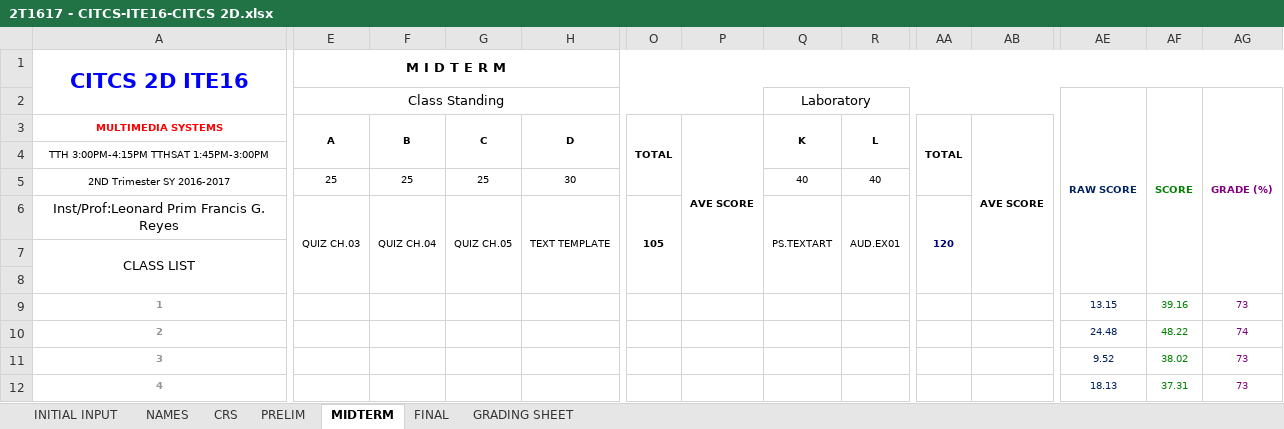
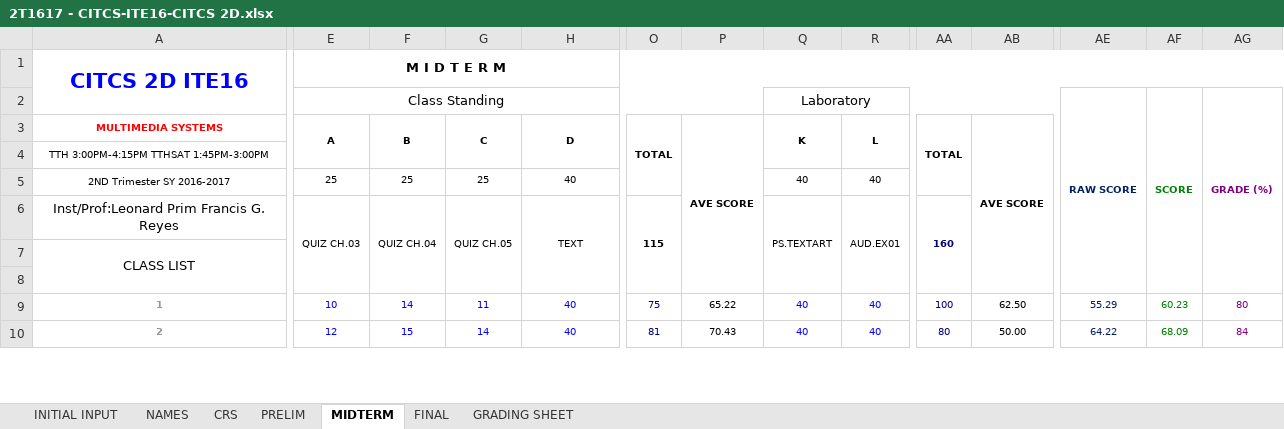
Before and after one commit to primusr/ClassRecords, an Excel workbook: 2T1617CR/2T1617 - CITCS-ITE16-CITCS 2D.xlsx, sheet MIDTERM, drawn as a sheet; only a part is shown, gaps mark what is left out; values as stored, in another font and other column widths than the file's, no borders; removed rows and columns are numbered as before the commit, all else as after; rows hold the shown columns only; the diff covers the shown part only; the diff names each change by its address in the sheet, - before the commit and + after, or states it on an @@ line.

```diff
--- a/2T1617CR/2T1617 - CITCS-ITE16-CITCS 2D.xlsx (sheet MIDTERM)
+++ b/2T1617CR/2T1617 - CITCS-ITE16-CITCS 2D.xlsx (sheet MIDTERM)
-H5: 30
+H5: 40
-H6: TEXT TEMPLATE
+H6: TEXT
-O6: 105
+O6: 115
-AA6: 120
+AA6: 160
-E9: (empty)
+E9: 10
-F9: (empty)
+F9: 14
-G9: (empty)
+G9: 11
-H9:H10: (empty)
+H9:H10: 40
-O9: (empty)
+O9: 75
-P9: (empty)
+P9: 65.22
-Q9:Q10: (empty)
+Q9:Q10: 40
-R9:R10: (empty)
+R9:R10: 40
-AA9: (empty)
+AA9: 100
-AB9: (empty)
+AB9: 62.50
-AE9: 13.15
+AE9: 55.29
-AF9: 39.16
+AF9: 60.23
-AG9: 73
+AG9: 80
-E10: (empty)
+E10: 12
-F10: (empty)
+F10: 15
-G10: (empty)
+G10: 14
-O10: (empty)
+O10: 81
-P10: (empty)
+P10: 70.43
-AA10: (empty)
+AA10: 80
-AB10: (empty)
+AB10: 50.00
-AE10: 24.48
+AE10: 64.22
-AF10: 48.22
+AF10: 68.09
-AG10: 74
+AG10: 84
-row 11: 3 |  |  |  |  |  |  |  |  |  |  | 9.52 | 38.02 | 73
-row 12: 4 |  |  |  |  |  |  |  |  |  |  | 18.13 | 37.31 | 73
```
Also changed, not shown: 21 added rows, 19 removed rows and 198 edited cells elsewhere in this sheet, sheet CRS, sheet GRADING SHEET, 2T1617CR/MIDTERM ITE3 SCORESHEET.xlsx.
